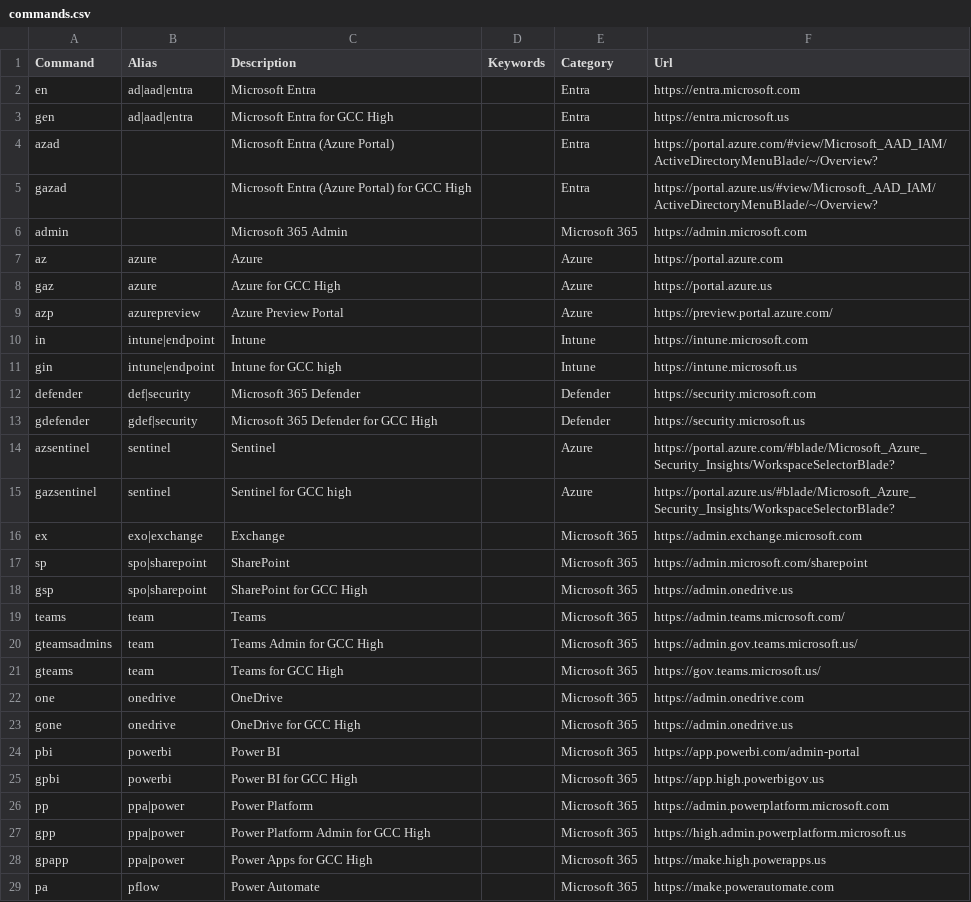
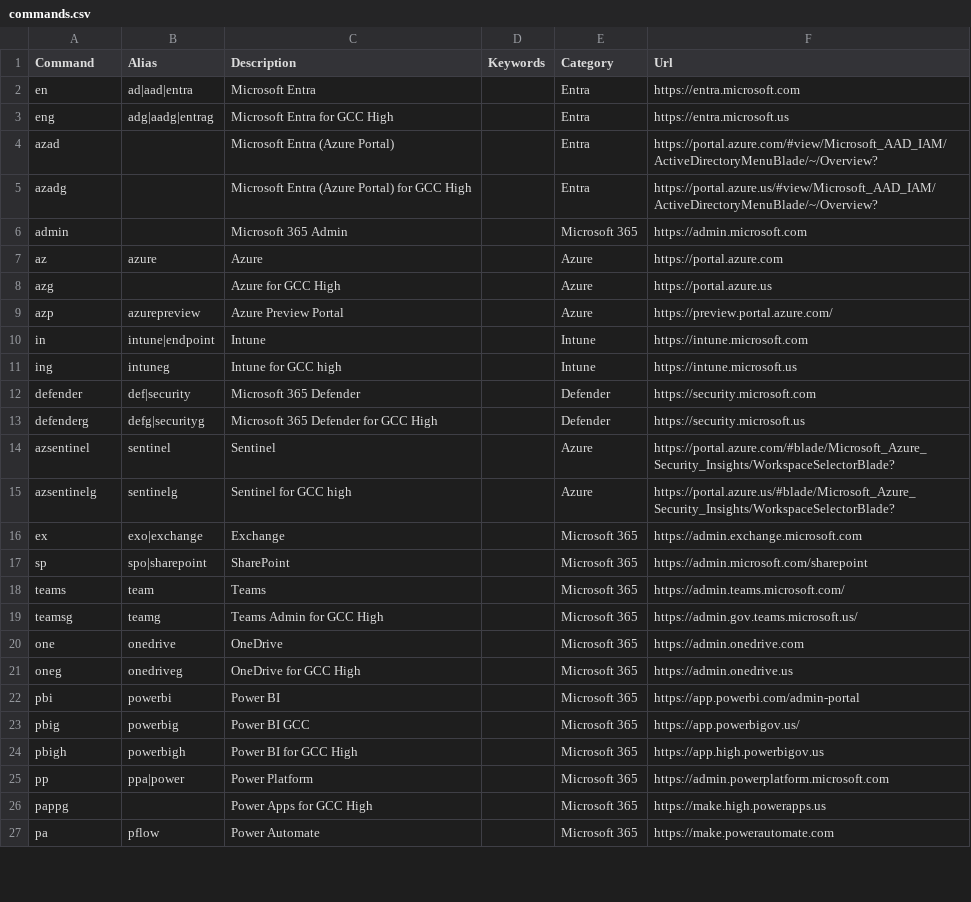
Before and after one commit to merill/cmd, a CSV file: website/config/commands.csv, drawn as a sheet; only a part is shown; the diff covers the shown part only.

Commit message:
Fixed to use suffix

```diff
--- a/website/config/commands.csv
+++ b/website/config/commands.csv
@@ -2,28 +2,26 @@ Command,Alias,Description,Keywords,Category,Url
 en,ad|aad|entra,Microsoft Entra,,Entra,https://entra.microsoft.com
-gen,ad|aad|entra,Microsoft Entra for GCC High,,Entra,https://entra.microsoft.us
+eng,adg|aadg|entrag,Microsoft Entra for GCC High,,Entra,https://entra.microsoft.us
 azad,,Microsoft Entra (Azure Portal),,Entra,https://portal.azure.com/#view/Microsoft_AAD_IAM/ActiveDirectoryMenuBlade/~/Overview?
-gazad,,Microsoft Entra (Azure Portal) for GCC High,,Entra,https://portal.azure.us/#view/Microsoft_AAD_IAM/ActiveDirectoryMenuBlade/~/Overview?
+azadg,,Microsoft Entra (Azure Portal) for GCC High,,Entra,https://portal.azure.us/#view/Microsoft_AAD_IAM/ActiveDirectoryMenuBlade/~/Overview?
 admin,,Microsoft 365 Admin,,Microsoft 365,https://admin.microsoft.com
 az,azure,Azure,,Azure,https://portal.azure.com
-gaz,azure,Azure for GCC High,,Azure,https://portal.azure.us
+azg,,Azure for GCC High,,Azure,https://portal.azure.us
 azp,azurepreview,Azure Preview Portal,,Azure,https://preview.portal.azure.com/
 in,intune|endpoint,Intune,,Intune,https://intune.microsoft.com
-gin,intune|endpoint,Intune for GCC high,,Intune,https://intune.microsoft.us
+ing,intuneg,Intune for GCC high,,Intune,https://intune.microsoft.us
 defender,def|security,Microsoft 365 Defender,,Defender,https://security.microsoft.com
-gdefender,gdef|security,Microsoft 365 Defender for GCC High,,Defender,https://security.microsoft.us
+defenderg,defg|securityg,Microsoft 365 Defender for GCC High,,Defender,https://security.microsoft.us
 azsentinel,sentinel,Sentinel,,Azure,https://portal.azure.com/#blade/Microsoft_Azure_Security_Insights/WorkspaceSelectorBlade?
-gazsentinel,sentinel,Sentinel for GCC high,,Azure,https://portal.azure.us/#blade/Microsoft_Azure_Security_Insights/WorkspaceSelectorBlade?
+azsentinelg,sentinelg,Sentinel for GCC high,,Azure,https://portal.azure.us/#blade/Microsoft_Azure_Security_Insights/WorkspaceSelectorBlade?
 ex,exo|exchange,Exchange,,Microsoft 365,https://admin.exchange.microsoft.com
 sp,spo|sharepoint,SharePoint,,Microsoft 365,https://admin.microsoft.com/sharepoint
-gsp,spo|sharepoint,SharePoint for GCC High,,Microsoft 365,https://admin.onedrive.us
 teams,team,Teams,,Microsoft 365,https://admin.teams.microsoft.com/
-gteamsadmins,team,Teams Admin for GCC High,,Microsoft 365,https://admin.gov.teams.microsoft.us/
-gteams,team,Teams for GCC High,,Microsoft 365,https://gov.teams.microsoft.us/
+teamsg,teamg,Teams Admin for GCC High,,Microsoft 365,https://admin.gov.teams.microsoft.us/
 one,onedrive,OneDrive,,Microsoft 365,https://admin.onedrive.com
-gone,onedrive,OneDrive for GCC High,,Microsoft 365,https://admin.onedrive.us
+oneg,onedriveg,OneDrive for GCC High,,Microsoft 365,https://admin.onedrive.us
 pbi,powerbi,Power BI,,Microsoft 365,https://app.powerbi.com/admin-portal
-gpbi,powerbi,Power BI for GCC High,,Microsoft 365,https://app.high.powerbigov.us
+pbig,powerbig,Power BI GCC,,Microsoft 365,https://app.powerbigov.us/
+pbigh,powerbigh,Power BI for GCC High,,Microsoft 365,https://app.high.powerbigov.us
 pp,ppa|power,Power Platform,,Microsoft 365,https://admin.powerplatform.microsoft.com
-gpp,ppa|power,Power Platform Admin for GCC High,,Microsoft 365,https://high.admin.powerplatform.microsoft.us
-gpapp,ppa|power,Power Apps for GCC High,,Microsoft 365,https://make.high.powerapps.us
+pappg,,Power Apps for GCC High,,Microsoft 365,https://make.high.powerapps.us
 pa,pflow,Power Automate,,Microsoft 365,https://make.powerautomate.com
```
Also changed, not shown: 6 removed rows and 48 edited cells elsewhere in this file.
